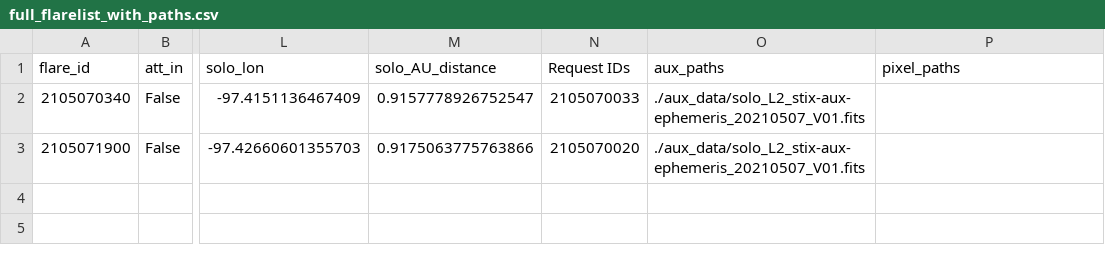
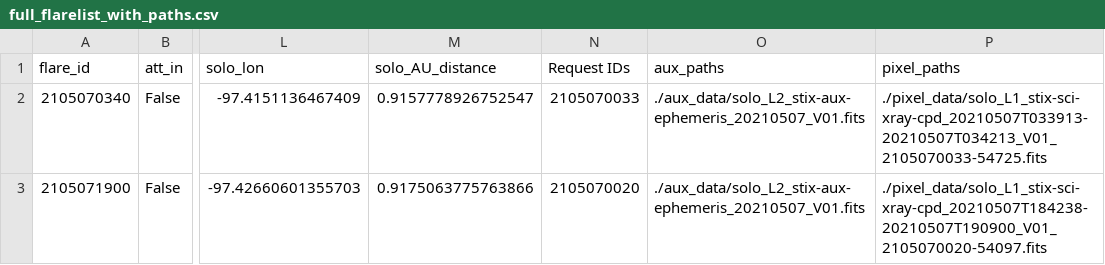
Before and after one commit to afbattaglia/stix_flarelist_science-fork, a CSV file: full_flarelist_with_paths.csv, drawn as a sheet; only a part is shown, gaps mark what is left out; the diff names each change by its address in the sheet, - before the commit and + after, or states it on an @@ line.

```diff
--- a/full_flarelist_with_paths.csv
+++ b/full_flarelist_with_paths.csv
-P2 (pixel_paths): (empty)
+P2 (pixel_paths): ./pixel_data/solo_L1_stix-sci-xray-cpd_20210507T033913-20210507T034213_V01_2105070033-54725.fits
-P3 (pixel_paths): (empty)
+P3 (pixel_paths): ./pixel_data/solo_L1_stix-sci-xray-cpd_20210507T184238-20210507T190900_V01_2105070020-54097.fits
```
Also changed, not shown: 5 other files.
